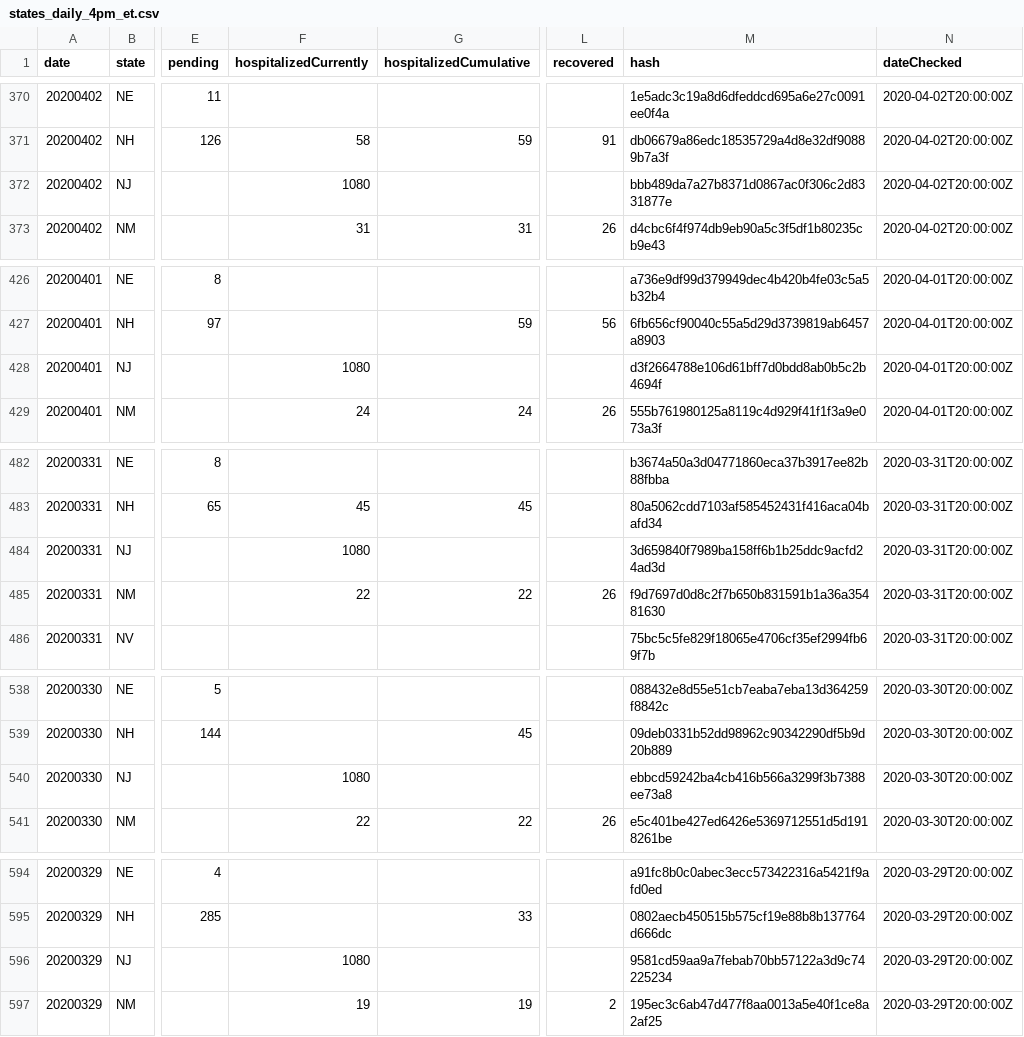
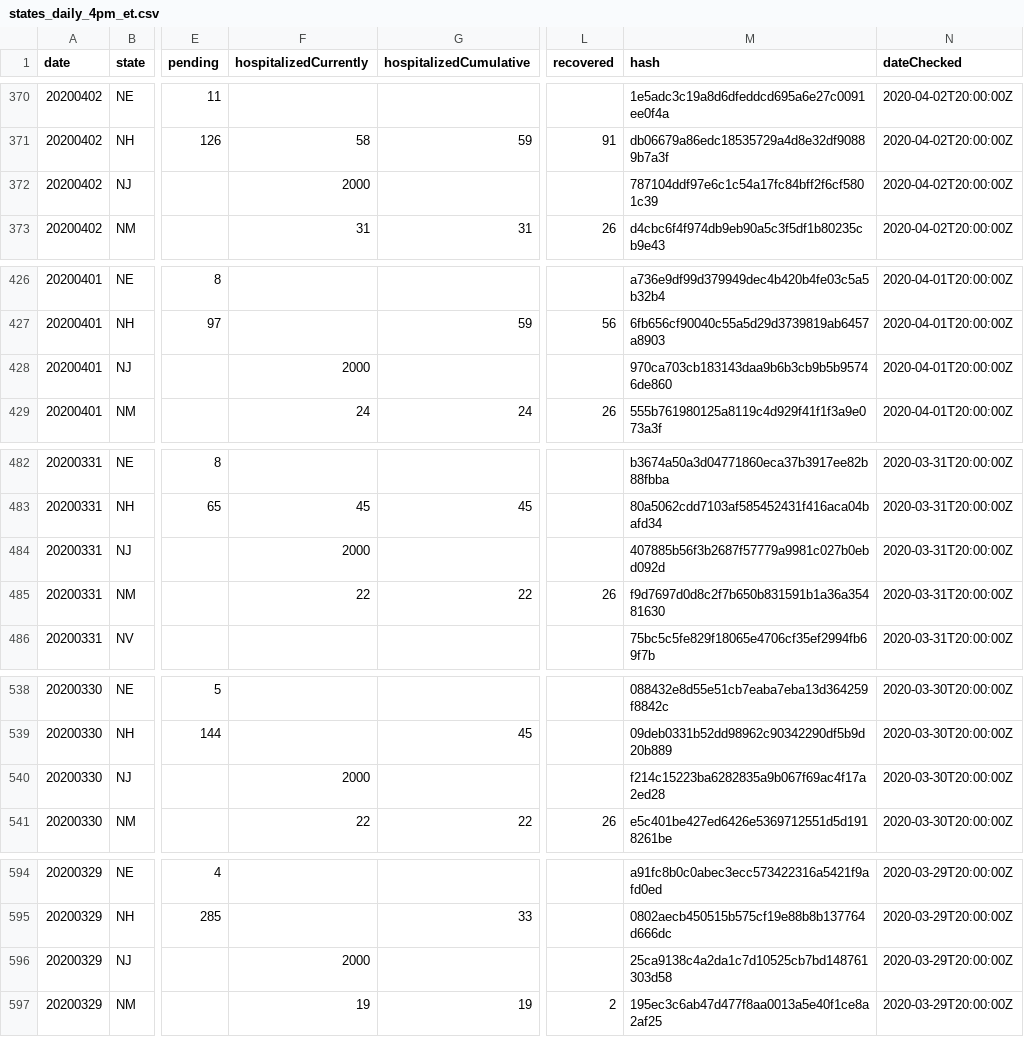
Before and after one commit to smike/covid-tracking-data, a CSV file: data/states_daily_4pm_et.csv, drawn as a sheet; only a part is shown, gaps mark what is left out; the diff covers the shown part only; the diff names each change by its address in the sheet, - before the commit and + after, or states it on an @@ line.

```diff
--- a/data/states_daily_4pm_et.csv
+++ b/data/states_daily_4pm_et.csv
-F372 (hospitalizedCurrently): 1080
+F372 (hospitalizedCurrently): 2000
-M372 (hash): bbb489da7a27b8371d0867ac0f306c2d8331877e
+M372 (hash): 787104ddf97e6c1c54a17fc84bff2f6cf5801c39
-F428 (hospitalizedCurrently): 1080
+F428 (hospitalizedCurrently): 2000
-M428 (hash): d3f2664788e106d61bff7d0bdd8ab0b5c2b4694f
+M428 (hash): 970ca703cb183143daa9b6b3cb9b5b95746de860
-F484 (hospitalizedCurrently): 1080
+F484 (hospitalizedCurrently): 2000
-M484 (hash): 3d659840f7989ba158ff6b1b25ddc9acfd24ad3d
+M484 (hash): 407885b56f3b2687f57779a9981c027b0ebd092d
-F540 (hospitalizedCurrently): 1080
+F540 (hospitalizedCurrently): 2000
-M540 (hash): ebbcd59242ba4cb416b566a3299f3b7388ee73a8
+M540 (hash): f214c15223ba6282835a9b067f69ac4f17a2ed28
-F596 (hospitalizedCurrently): 1080
+F596 (hospitalizedCurrently): 2000
-M596 (hash): 9581cd59aa9a7febab70bb57122a3d9c74225234
+M596 (hash): 25ca9138c4a2da1c7d10525cb7bd148761303d58
```
Also changed, not shown: 6 edited cells elsewhere in this file, data/us_current.csv, data/us_daily.csv.
